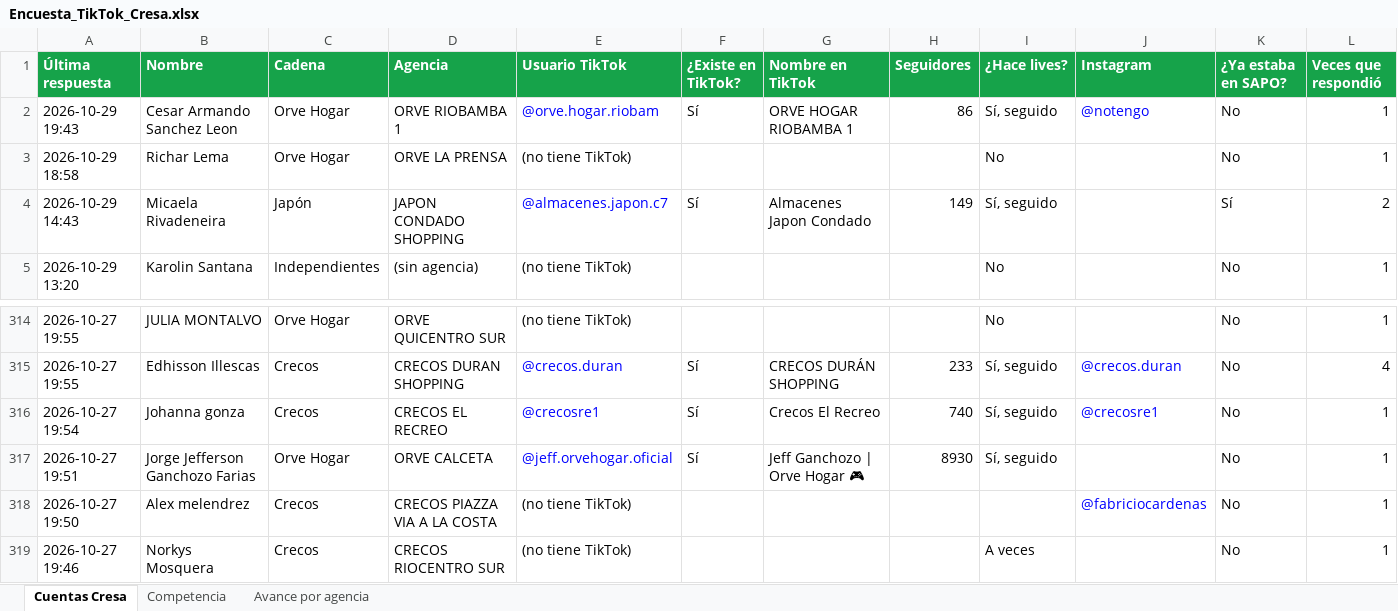
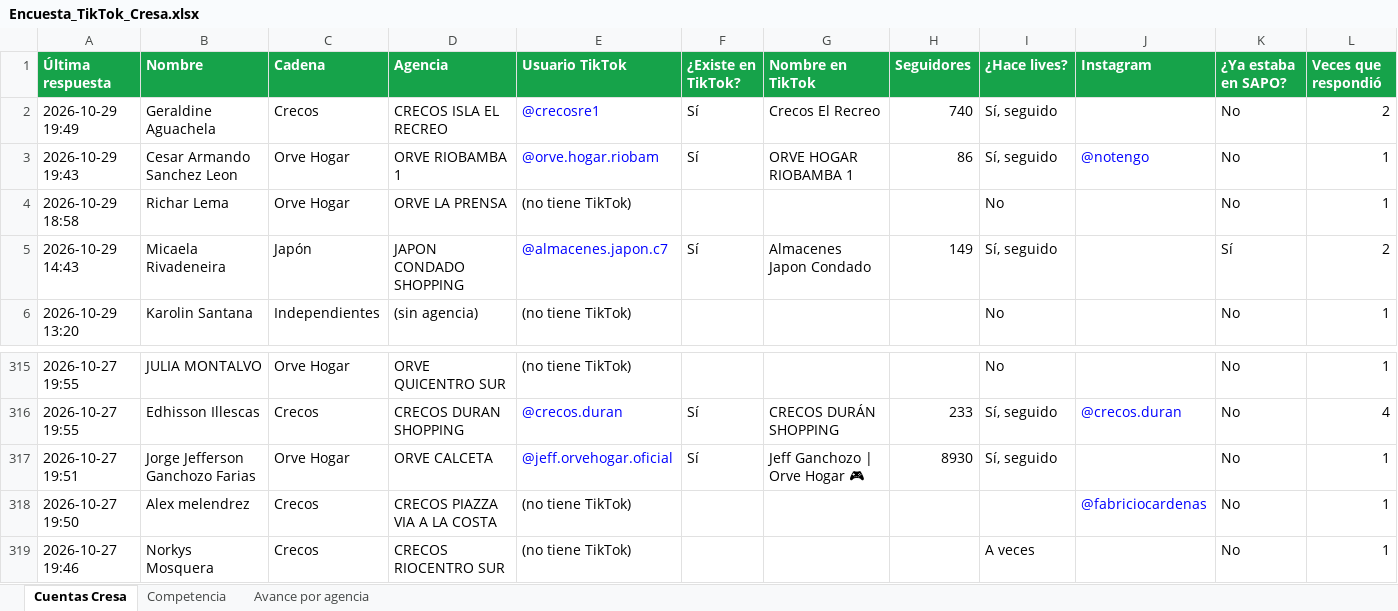
Before and after one commit to cdizquierdoc-hub/monitor-lives-tiktok, an Excel workbook: data/encuesta/Encuesta_TikTok_Cresa.xlsx, sheet Cuentas Cresa, drawn as a sheet; only a part is shown, gaps mark what is left out; values as stored, in another font and other column widths than the file's, no borders; removed rows and columns are numbered as before the commit, all else as after; the diff names each change by its address in the sheet, - before the commit and + after, or states it on an @@ line.

```diff
--- a/data/encuesta/Encuesta_TikTok_Cresa.xlsx (sheet Cuentas Cresa)
+++ b/data/encuesta/Encuesta_TikTok_Cresa.xlsx (sheet Cuentas Cresa)
+row 2: 2026-10-29 19:49 | Geraldine Aguachela | Crecos | CRECOS ISLA EL RECREO | @crecosre1 | Sí | Crecos El Recreo | 740 | Sí, seguido |  | No | 2
-row 316: 2026-10-27 19:54 | Johanna gonza | Crecos | CRECOS EL RECREO | @crecosre1 | Sí | Crecos El Recreo | 740 | Sí, seguido | @crecosre1 | No | 1
```
Also changed, not shown: sheet Avance por agencia, 5 other files.
